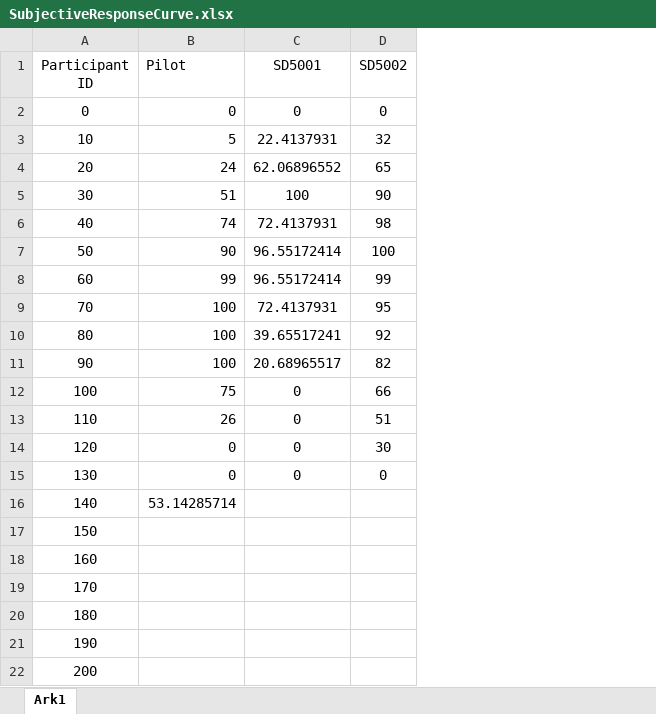
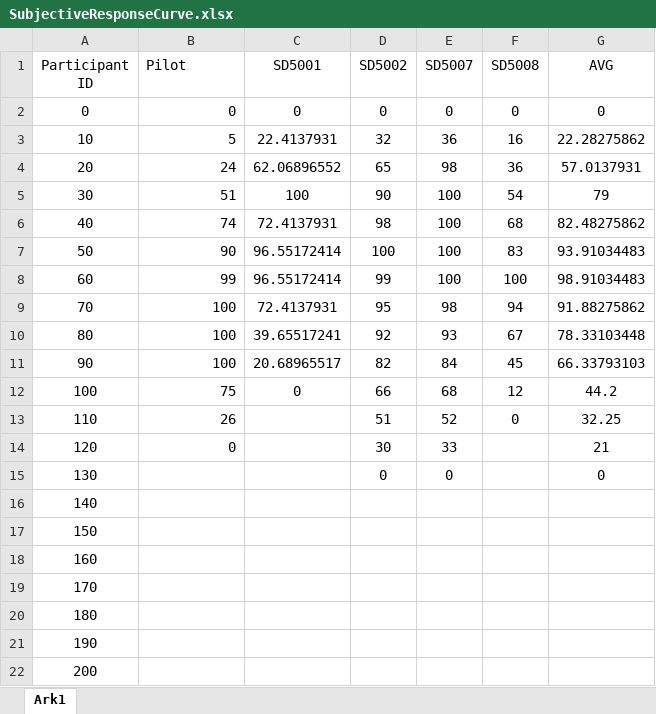
Before and after one commit to AndrlmMass/Ketamine-project, an Excel workbook: DataCollection/QuestionnaireData/SubjectiveResponseCurve.xlsx, sheet Ark1, drawn as a sheet; values as stored, in another font and other column widths than the file's, no borders; charts and pictures not drawn; the diff names each change by its address in the sheet, - before the commit and + after, or states it on an @@ line.

Commit message:
Added more data to subjective response curve file

```diff
--- a/DataCollection/QuestionnaireData/SubjectiveResponseCurve.xlsx (sheet Ark1)
+++ b/DataCollection/QuestionnaireData/SubjectiveResponseCurve.xlsx (sheet Ark1)
+column E (SD5007), rows 2-15: 0 | 36 | 98 | 100 | 100 | 100 | 100 | 98 | 93 | 84 | 68 | 52 | 33 | 0
+column F (SD5008), rows 2-13: 0 | 16 | 36 | 54 | 68 | 83 | 100 | 94 | 67 | 45 | 12 | 0
+column G (AVG), rows 2-15: 0 | 22.28275862 | 57.0137931 | 79 | 82.48275862 | 93.91034483 | 98.91034483 | 91.88275862 | 78.33103448 | 66.33793103 | 44.2 | 32.25 | 21 | 0
-C13:C15 (SD5001): 0
+C13:C15 (SD5001): (empty)
-B15 (Pilot): 0
+B15 (Pilot): (empty)
-B16 (Pilot): 53.14285714
+B16 (Pilot): (empty)
```
Also changed, not shown: charts or pictures.
